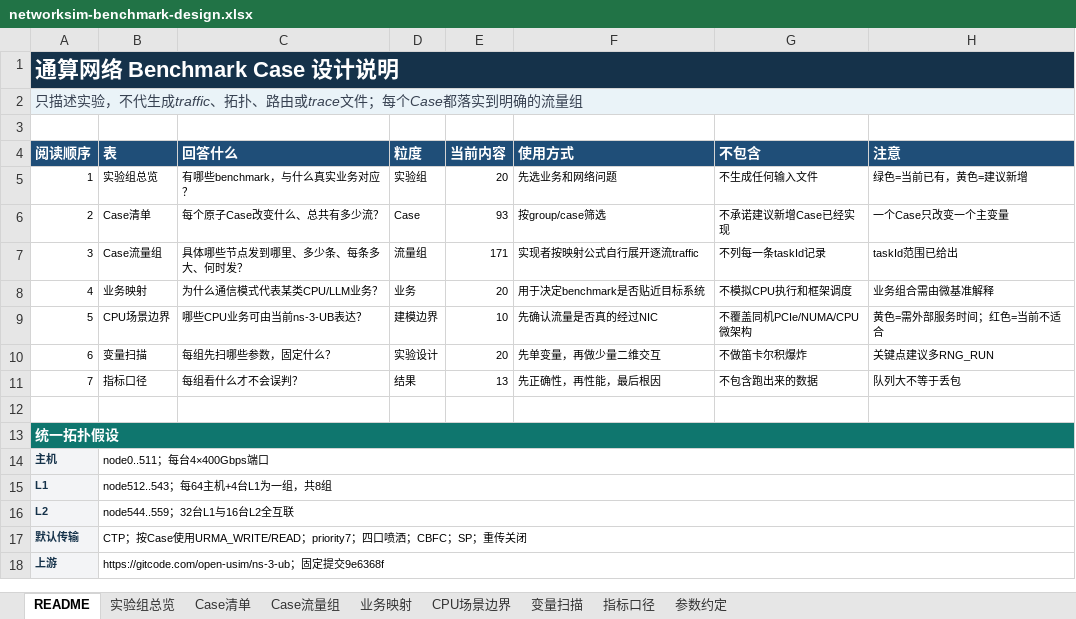
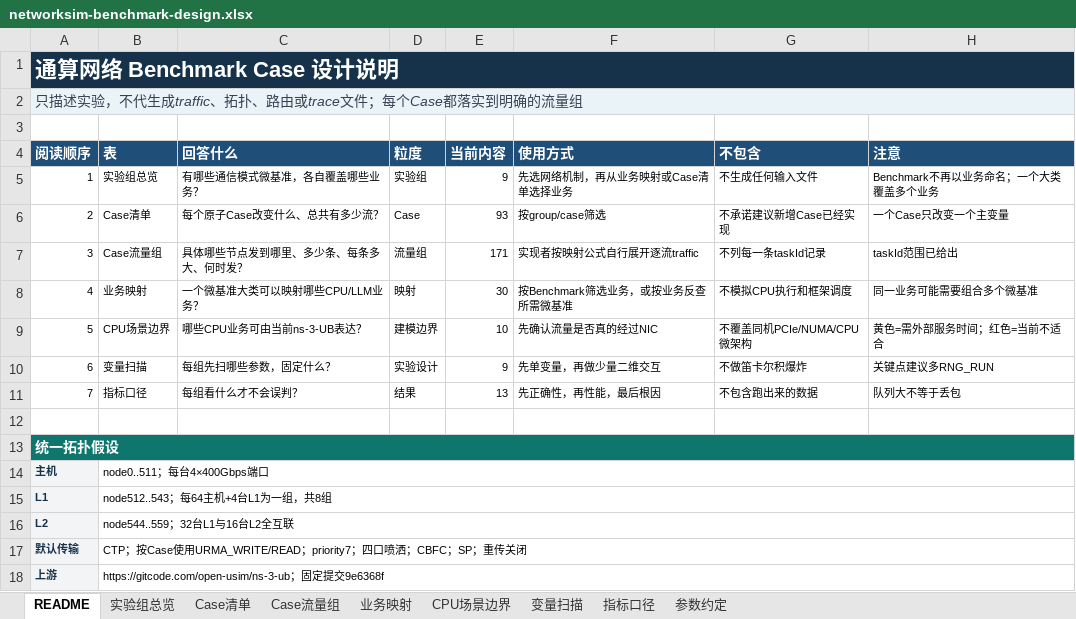
Before and after one commit to ccc112233ccc/networksim, an Excel workbook: outputs/networksim-benchmark-design/networksim-benchmark-design.xlsx, sheet README, drawn as a sheet; values as stored, in another font and other column widths than the file's, no borders; table styles not drawn; the diff names each change by its address in the sheet, - before the commit and + after, or states it on an @@ line.

Commit message:
organize benchmarks by traffic pattern

```diff
--- a/outputs/networksim-benchmark-design/networksim-benchmark-design.xlsx (sheet README)
+++ b/outputs/networksim-benchmark-design/networksim-benchmark-design.xlsx (sheet README)
-C5 (回答什么): 有哪些benchmark，与什么真实业务对应？
+C5 (回答什么): 有哪些通信模式微基准，各自覆盖哪些业务？
-E5 (当前内容): 20
+E5 (当前内容): 9
-F5 (使用方式): 先选业务和网络问题
+F5 (使用方式): 先选网络机制，再从业务映射或Case清单选择业务
-H5 (注意): 绿色=当前已有，黄色=建议新增
+H5 (注意): Benchmark不再以业务命名；一个大类覆盖多个业务
-C8 (回答什么): 为什么通信模式代表某类CPU/LLM业务？
+C8 (回答什么): 一个微基准大类可以映射哪些CPU/LLM业务？
-D8 (粒度): 业务
+D8 (粒度): 映射
-E8 (当前内容): 20
+E8 (当前内容): 30
-F8 (使用方式): 用于决定benchmark是否贴近目标系统
+F8 (使用方式): 按Benchmark筛选业务，或按业务反查所需微基准
-H8 (注意): 业务组合需由微基准解释
+H8 (注意): 同一业务可能需要组合多个微基准
-E10 (当前内容): 20
+E10 (当前内容): 9
```
Also changed, not shown: sheet 业务映射, sheet 实验组总览, sheet 变量扫描, sheet Case流量组, sheet Case清单, sheet 指标口径, 2 more sheets.
